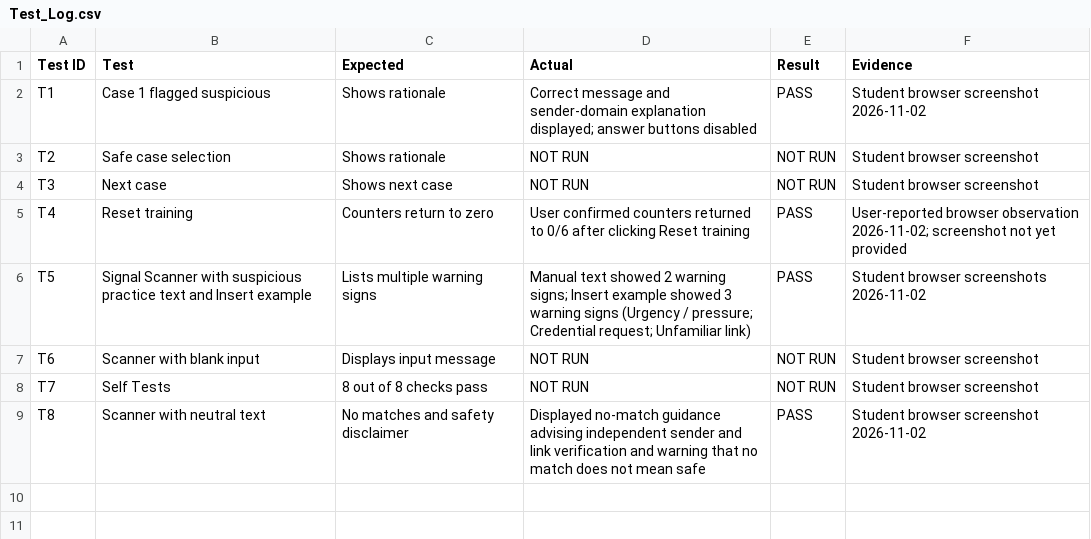
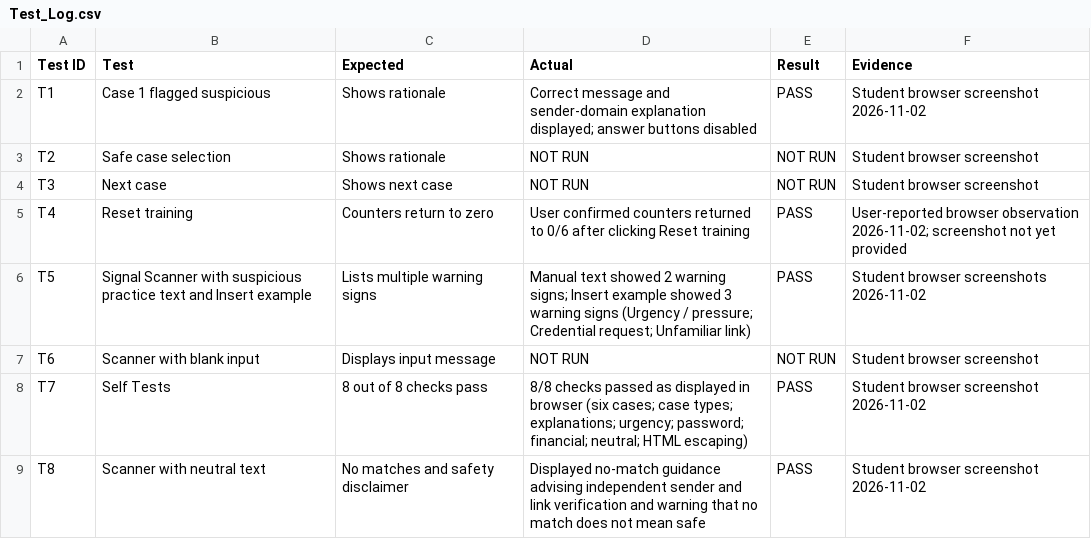
Before and after one commit to Risawaj77/CyberQuest-AI101-Midterm, a CSV file: Test_Log.csv, drawn as a sheet.

Commit message:
Document 8/8 browser self-test result

```diff
--- a/Test_Log.csv
+++ b/Test_Log.csv
@@ -7,3 +7,3 @@ T5,Signal Scanner with suspicious practice text and Insert example,Lists multipl
 T6,Scanner with blank input,Displays input message,NOT RUN,NOT RUN,Student browser screenshot
-T7,Self Tests,8 out of 8 checks pass,NOT RUN,NOT RUN,Student browser screenshot
+T7,Self Tests,8 out of 8 checks pass,8/8 checks passed as displayed in browser (six cases; case types; explanations; urgency; password; financial; neutral; HTML escaping),PASS,Student browser screenshot 2026-11-02
 T8,Scanner with neutral text,No matches and safety disclaimer,Displayed no-match guidance advising independent sender and link verification and warning that no match does not mean safe,PASS,Student browser screenshot 2026-11-02
```
